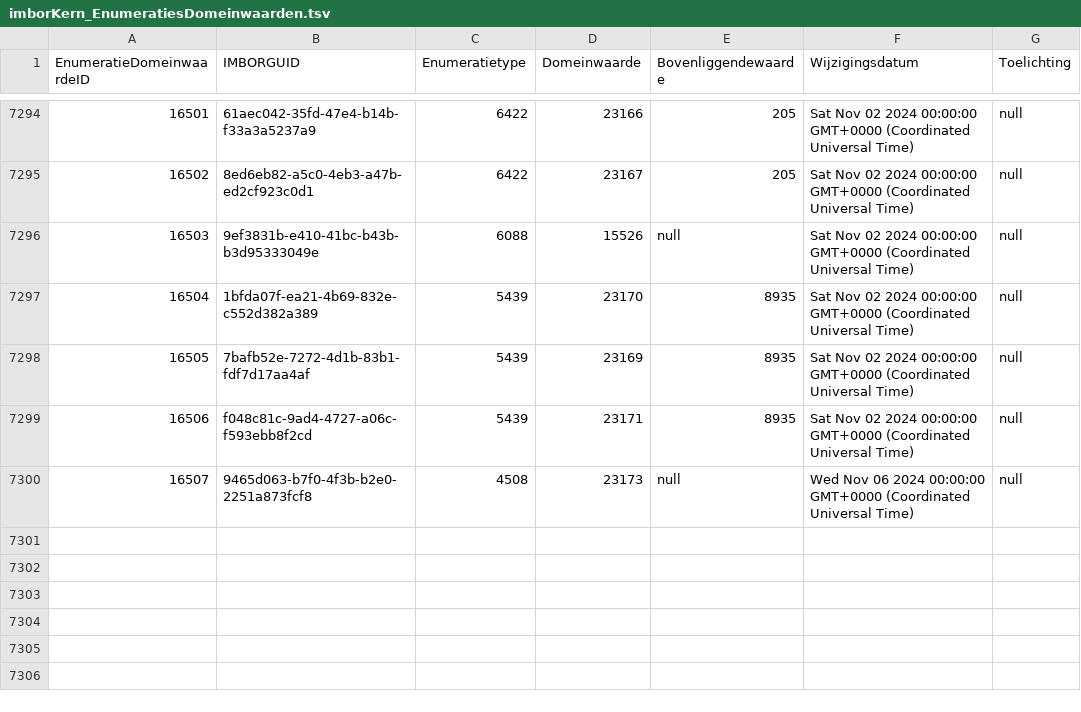
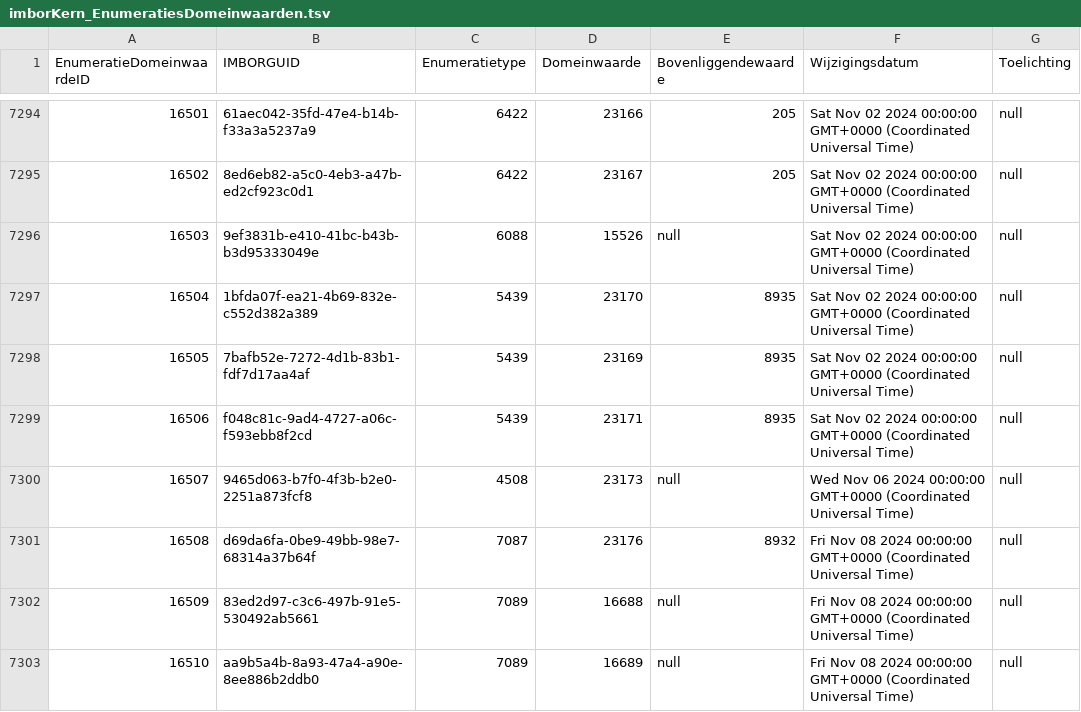
Before and after one commit to Stichting-CROW/imbor-development, a TSV file: data/tsv/imborKern_EnumeratiesDomeinwaarden.tsv, drawn as a sheet; only a part is shown, gaps mark what is left out; the diff names each change by its address in the sheet, - before the commit and + after, or states it on an @@ line.

```diff
--- a/data/tsv/imborKern_EnumeratiesDomeinwaarden.tsv
+++ b/data/tsv/imborKern_EnumeratiesDomeinwaarden.tsv
+row 7301: 16508 | d69da6fa-0be9-49bb-98e7-68314a37b64f | 7087 | 23176 | 8932 | Fri Nov 08 2024 00:00:00 GMT+0000 (Coordinated Universal Time) | null
+row 7302: 16509 | 83ed2d97-c3c6-497b-91e5-530492ab5661 | 7089 | 16688 | null | Fri Nov 08 2024 00:00:00 GMT+0000 (Coordinated Universal Time) | null
+row 7303: 16510 | aa9b5a4b-8a93-47a4-a90e-8ee886b2ddb0 | 7089 | 16689 | null | Fri Nov 08 2024 00:00:00 GMT+0000 (Coordinated Universal Time) | null
```
Also changed, not shown: data/tsv/Tabel1.tsv, data/tsv/imborKern_Attributen.tsv, 6 other files.
